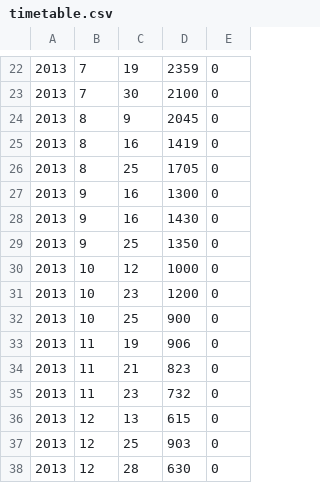
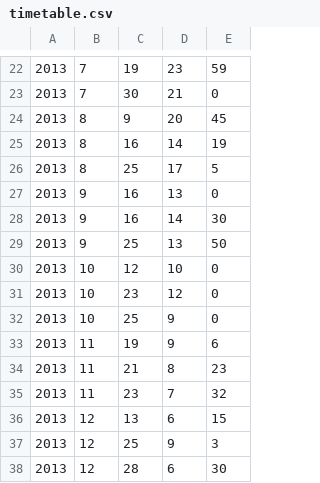
Before and after one commit to KoRIOz675/Algorithms_and_Programming_mini_project1, a CSV file: mini_project1/src/main/resources/timetable.csv, drawn as a sheet; only a part is shown, gaps mark what is left out; the diff covers the shown part only.

```diff
--- a/mini_project1/src/main/resources/timetable.csv
+++ b/mini_project1/src/main/resources/timetable.csv
@@ -22,17 +22,17 @@
-2013;7;19;2359;0
-2013;7;30;2100;0
-2013;8;9;2045;0
-2013;8;16;1419;0
-2013;8;25;1705;0
-2013;9;16;1300;0
-2013;9;16;1430;0
-2013;9;25;1350;0
-2013;10;12;1000;0
-2013;10;23;1200;0
-2013;10;25;900;0
-2013;11;19;906;0
-2013;11;21;823;0
-2013;11;23;732;0
-2013;12;13;615;0
-2013;12;25;903;0
-2013;12;28;630;0
+2013;7;19;23;59
+2013;7;30;21;0
+2013;8;9;20;45
+2013;8;16;14;19
+2013;8;25;17;5
+2013;9;16;13;0
+2013;9;16;14;30
+2013;9;25;13;50
+2013;10;12;10;0
+2013;10;23;12;0
+2013;10;25;9;0
+2013;11;19;9;6
+2013;11;21;8;23
+2013;11;23;7;32
+2013;12;13;6;15
+2013;12;25;9;3
+2013;12;28;6;30
```
Also changed, not shown: 35 edited cells elsewhere in this file, mini_project1/src/main/resources/crew.csv, mini_project1/src/main/resources/pilots.csv, 8 other files.
